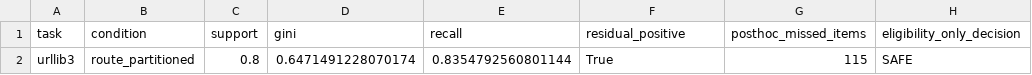
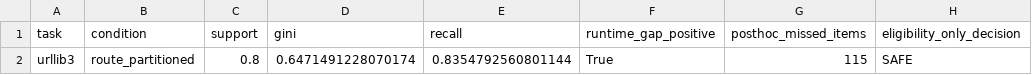
Before and after one commit to juananana/GP, a CSV file: 2/analysis/research_object_geometry/real_agent_pilot/credibility_supplement/results/eligibility_passed_unsafe_boundary.csv, drawn as a sheet; only a part is shown; the diff names each change by its address in the sheet, - before the commit and + after, or states it on an @@ line.

```diff
--- a/2/analysis/research_object_geometry/real_agent_pilot/credibility_supplement/results/eligibility_passed_unsafe_boundary.csv
+++ b/2/analysis/research_object_geometry/real_agent_pilot/credibility_supplement/results/eligibility_passed_unsafe_boundary.csv
-F1: residual_positive
+F1: runtime_gap_positive
```
Also changed, not shown: 2/analysis/research_object_geometry/real_agent_pilot/credibility_supplement/results/per_task_decision_breakdown.csv, 2/analysis/research_object_geometry/real_agent_pilot/credibility_supplement/results/unified_controller_count_table.csv, 51 other files.
